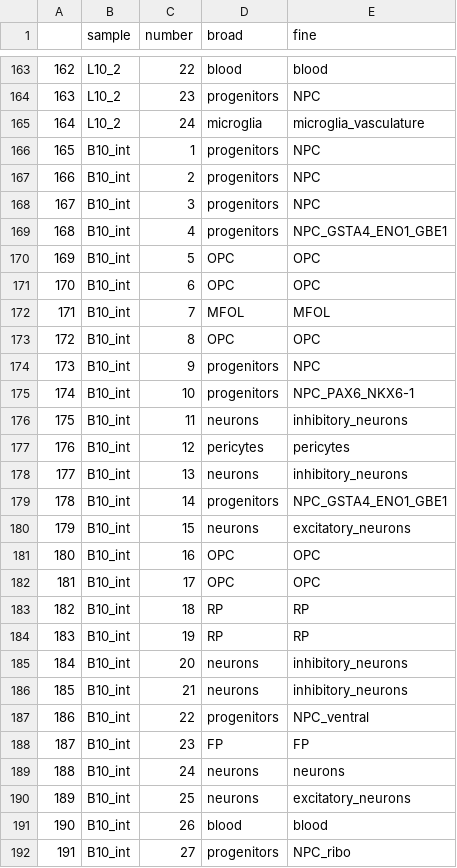
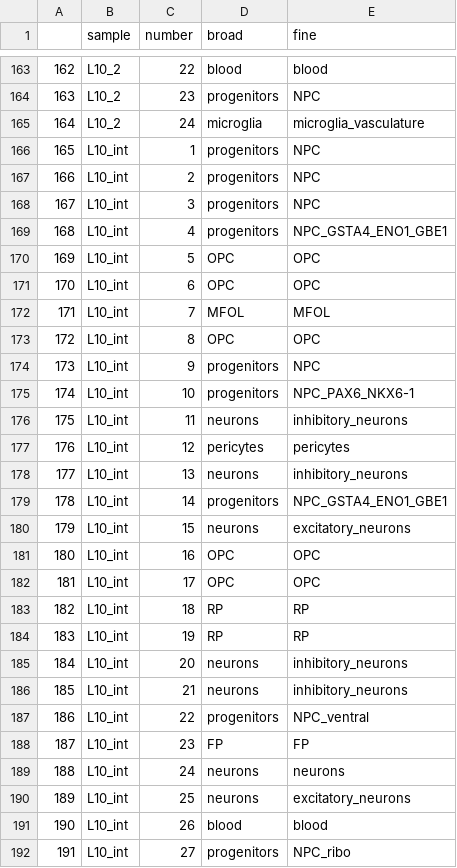
Before and after one commit to safabio/spinal_cord_paper, a CSV file: tables/Supp_table_1.csv, drawn as a sheet; only a part is shown, gaps mark what is left out; the diff covers the shown part only.

```diff
--- a/tables/Supp_table_1.csv
+++ b/tables/Supp_table_1.csv
@@ -165,28 +165,28 @@
 "164","L10_2",24,"microglia","microglia_vasculature"
-"165","B10_int",1,"progenitors","NPC"
-"166","B10_int",2,"progenitors","NPC"
-"167","B10_int",3,"progenitors","NPC"
-"168","B10_int",4,"progenitors","NPC_GSTA4_ENO1_GBE1"
-"169","B10_int",5,"OPC","OPC"
-"170","B10_int",6,"OPC","OPC"
-"171","B10_int",7,"MFOL","MFOL"
-"172","B10_int",8,"OPC","OPC"
-"173","B10_int",9,"progenitors","NPC"
-"174","B10_int",10,"progenitors","NPC_PAX6_NKX6-1"
-"175","B10_int",11,"neurons","inhibitory_neurons"
-"176","B10_int",12,"pericytes","pericytes"
-"177","B10_int",13,"neurons","inhibitory_neurons"
-"178","B10_int",14,"progenitors","NPC_GSTA4_ENO1_GBE1"
-"179","B10_int",15,"neurons","excitatory_neurons"
-"180","B10_int",16,"OPC","OPC"
-"181","B10_int",17,"OPC","OPC"
-"182","B10_int",18,"RP","RP"
-"183","B10_int",19,"RP","RP"
-"184","B10_int",20,"neurons","inhibitory_neurons"
-"185","B10_int",21,"neurons","inhibitory_neurons"
-"186","B10_int",22,"progenitors","NPC_ventral"
-"187","B10_int",23,"FP","FP"
-"188","B10_int",24,"neurons","neurons"
-"189","B10_int",25,"neurons","excitatory_neurons"
-"190","B10_int",26,"blood","blood"
-"191","B10_int",27,"progenitors","NPC_ribo"
+"165","L10_int",1,"progenitors","NPC"
+"166","L10_int",2,"progenitors","NPC"
+"167","L10_int",3,"progenitors","NPC"
+"168","L10_int",4,"progenitors","NPC_GSTA4_ENO1_GBE1"
+"169","L10_int",5,"OPC","OPC"
+"170","L10_int",6,"OPC","OPC"
+"171","L10_int",7,"MFOL","MFOL"
+"172","L10_int",8,"OPC","OPC"
+"173","L10_int",9,"progenitors","NPC"
+"174","L10_int",10,"progenitors","NPC_PAX6_NKX6-1"
+"175","L10_int",11,"neurons","inhibitory_neurons"
+"176","L10_int",12,"pericytes","pericytes"
+"177","L10_int",13,"neurons","inhibitory_neurons"
+"178","L10_int",14,"progenitors","NPC_GSTA4_ENO1_GBE1"
+"179","L10_int",15,"neurons","excitatory_neurons"
+"180","L10_int",16,"OPC","OPC"
+"181","L10_int",17,"OPC","OPC"
+"182","L10_int",18,"RP","RP"
+"183","L10_int",19,"RP","RP"
+"184","L10_int",20,"neurons","inhibitory_neurons"
+"185","L10_int",21,"neurons","inhibitory_neurons"
+"186","L10_int",22,"progenitors","NPC_ventral"
+"187","L10_int",23,"FP","FP"
+"188","L10_int",24,"neurons","neurons"
+"189","L10_int",25,"neurons","excitatory_neurons"
+"190","L10_int",26,"blood","blood"
+"191","L10_int",27,"progenitors","NPC_ribo"
```
Also changed, not shown: 74 edited cells elsewhere in this file, tables/Supp_table_2.csv, tables/Supp_table_4.csv, 2 other files.
